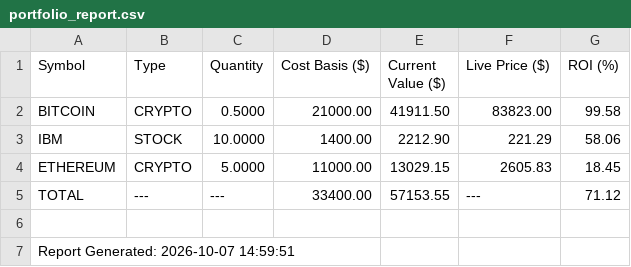
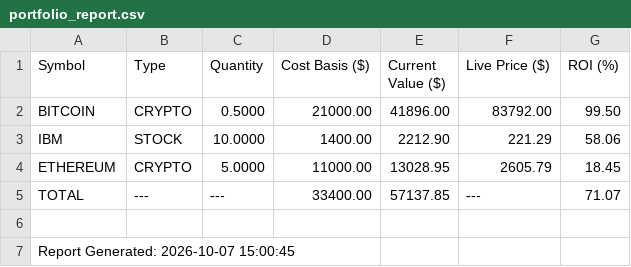
Before and after one commit to abhinav307/use_Gradle_basic_project, a CSV file: app/reports/portfolio_report.csv, drawn as a sheet.

```diff
--- a/app/reports/portfolio_report.csv
+++ b/app/reports/portfolio_report.csv
@@ -1,7 +1,7 @@
 Symbol,Type,Quantity,Cost Basis ($),Current Value ($),Live Price ($),ROI (%)
-BITCOIN,CRYPTO,0.5000,21000.00,41911.50,83823.00,99.58
+BITCOIN,CRYPTO,0.5000,21000.00,41896.00,83792.00,99.50
 IBM,STOCK,10.0000,1400.00,2212.90,221.29,58.06
-ETHEREUM,CRYPTO,5.0000,11000.00,13029.15,2605.83,18.45
-TOTAL,---,---,33400.00,57153.55,---,71.12
+ETHEREUM,CRYPTO,5.0000,11000.00,13028.95,2605.79,18.45
+TOTAL,---,---,33400.00,57137.85,---,71.07
 
-Report Generated: 2026-10-07 14:59:51
+Report Generated: 2026-10-07 15:00:45
```
Also changed, not shown: 5 other files.
